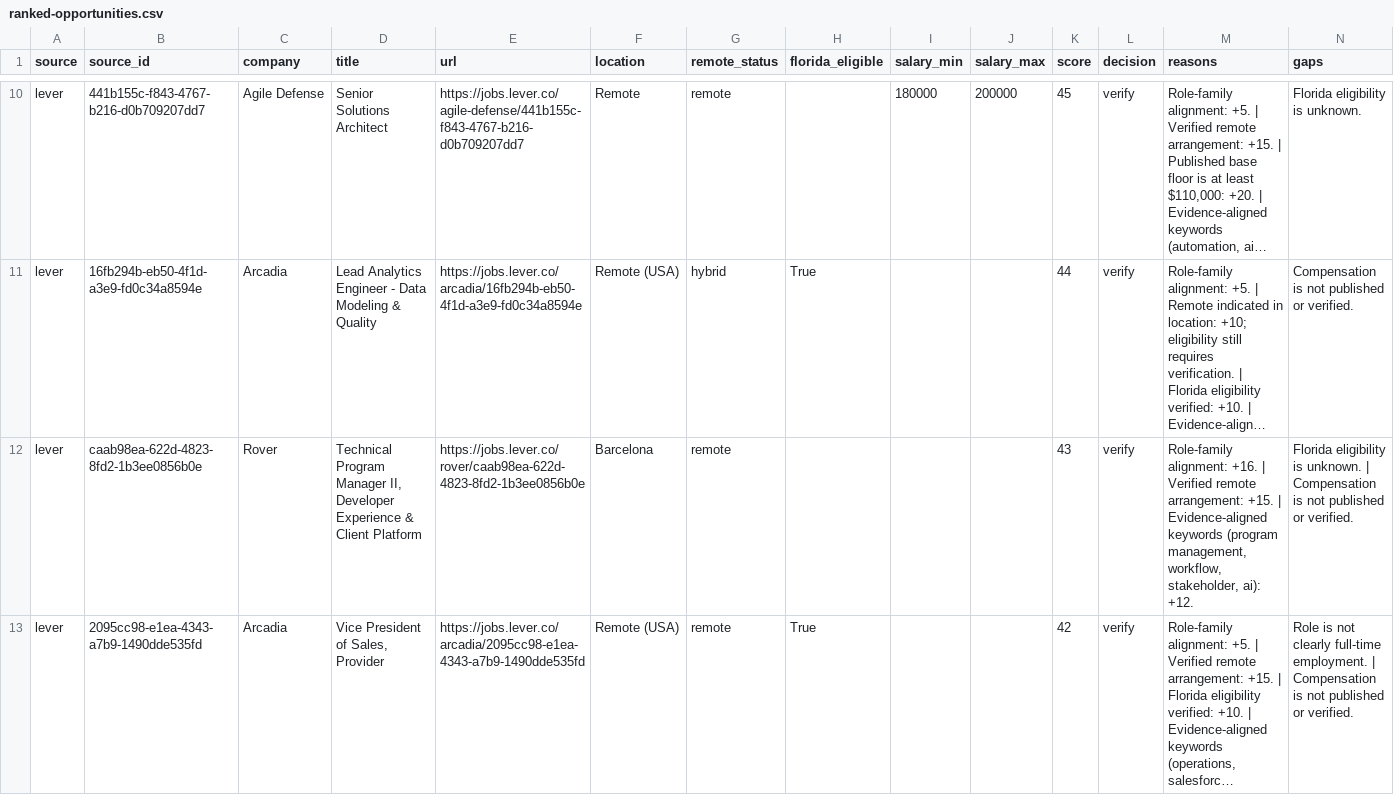
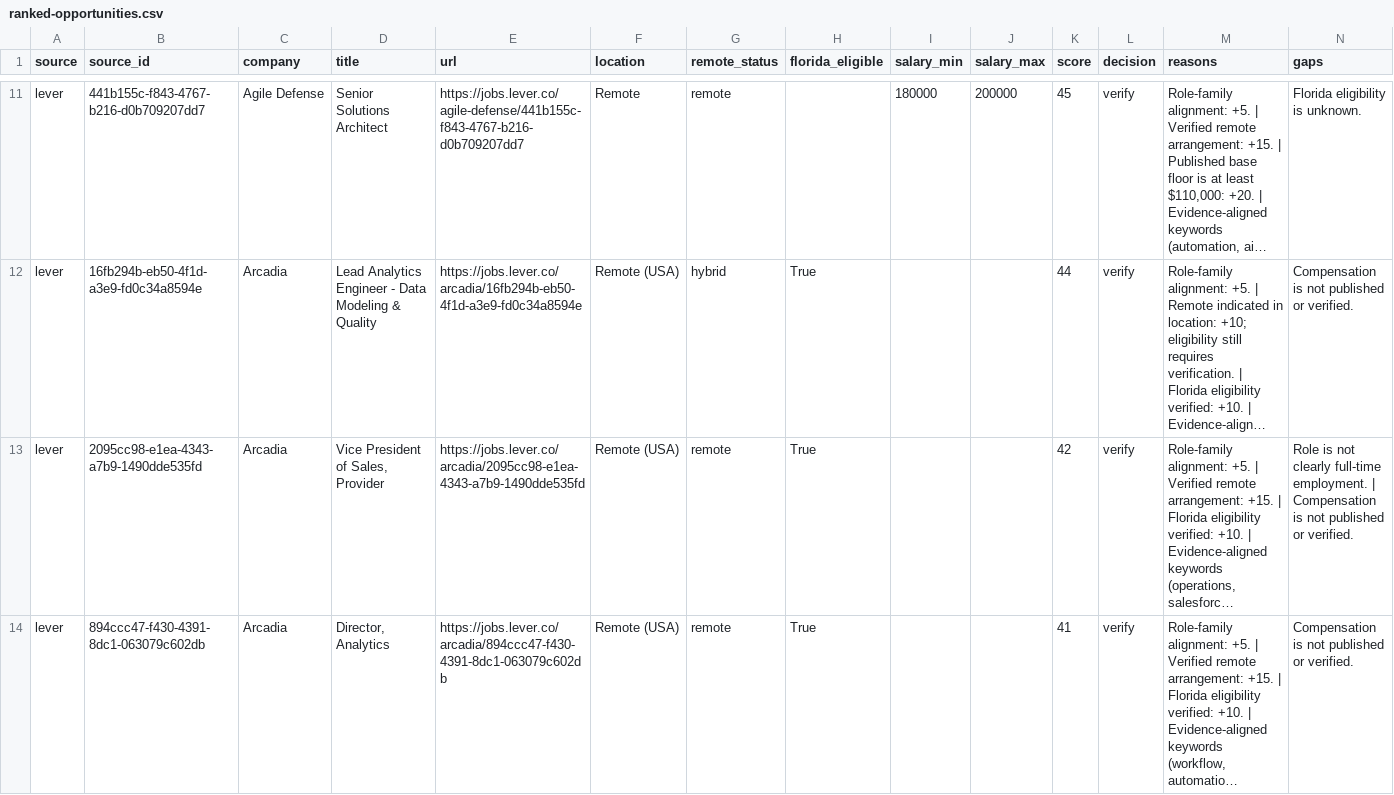
Before and after one commit to AudioJones-Dev/career-os, a CSV file: latest/ranked-opportunities.csv, drawn as a sheet; only a part is shown, gaps mark what is left out; the shorter side is filled out with more unchanged rows; long unchanged cells end in …; removed rows and columns are numbered as before the commit, all else as after; the diff covers the shown part only; the diff names each change by its address in the sheet, - before the commit and + after, or states it on an @@ line.

```diff
--- a/latest/ranked-opportunities.csv
+++ b/latest/ranked-opportunities.csv
-row 12: lever | caab98ea-622d-4823-8fd2-1b3ee0856b0e | Rover | Technical Program Manager II, Developer Experience & Client Platform | https://jobs.lever.co/rover/caab98ea-622d-4823-8fd2-1b3ee0856b0e | Barcelona | remote |  |  |  | 43 | verify | Role-family alignment: +16. | Verified remote arrangement: +15. | Evidence-aligned keywords (program management, workflow, stakeholder, ai): +12. | Florida eligibility is unknown. | Compensation is not published or verified.
```
Also changed, not shown: 3 added rows and 2 removed rows elsewhere in this file, latest/verification-results.csv, 1 other file.
